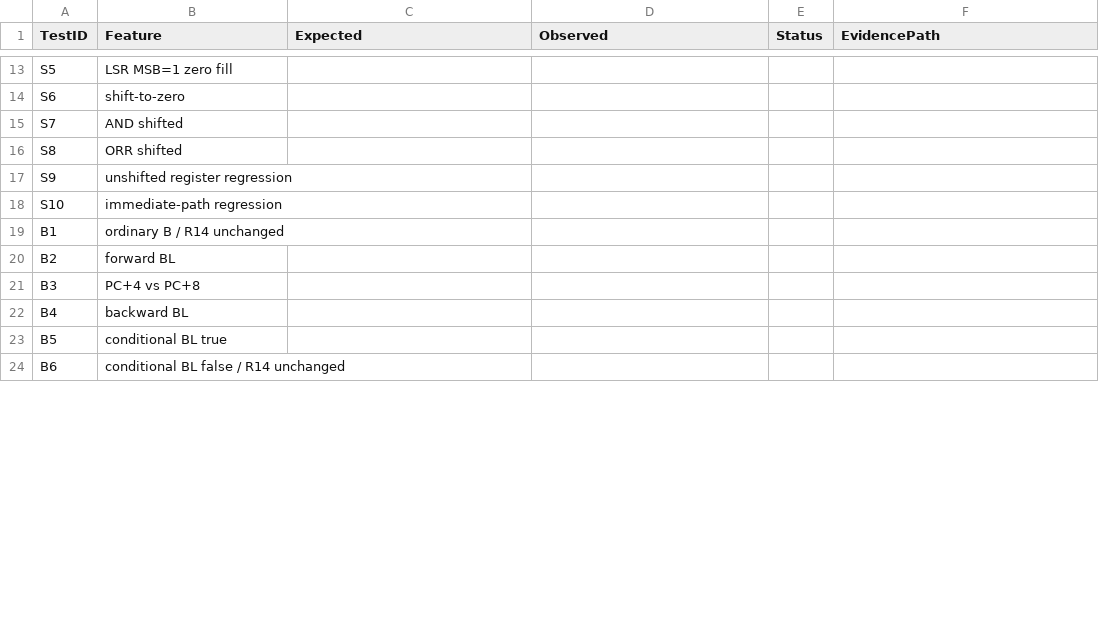
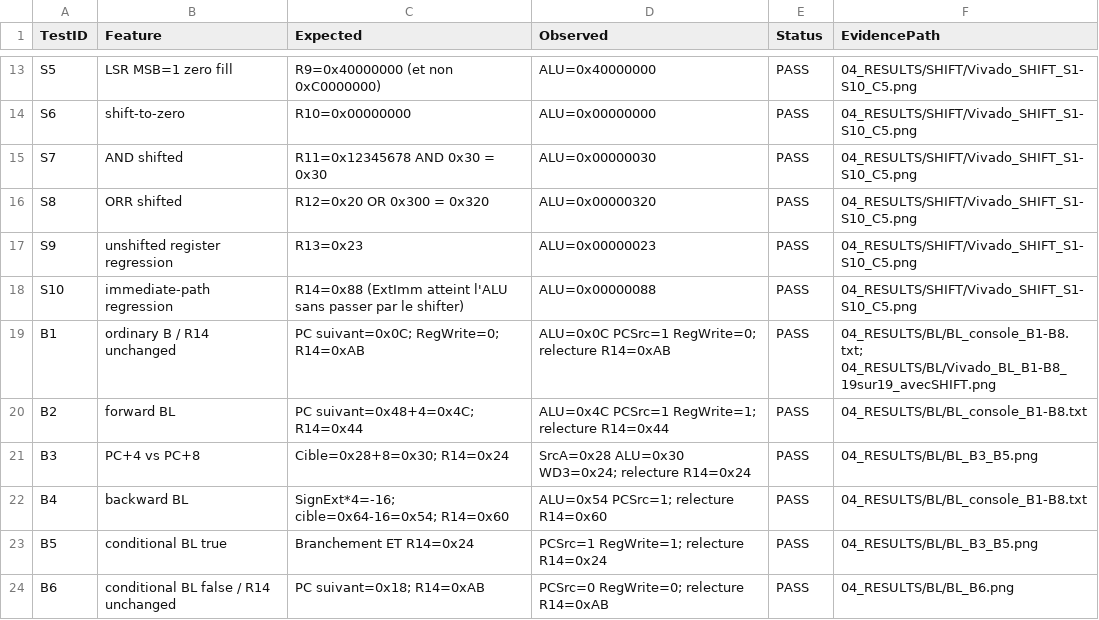
Before and after one commit to KOUTCHADE/GEI1084_MP1_Team05, a CSV file: 03_TESTBENCH/regression/RegressionSummary.csv, drawn as a sheet; only a part is shown, gaps mark what is left out; the diff covers the shown part only; the diff names each change by its address in the sheet, - before the commit and + after, or states it on an @@ line.

```diff
--- a/03_TESTBENCH/regression/RegressionSummary.csv
+++ b/03_TESTBENCH/regression/RegressionSummary.csv
-C13 (Expected): (empty)
+C13 (Expected): R9=0x40000000 (et non 0xC0000000)
-D13 (Observed): (empty)
+D13 (Observed): ALU=0x40000000
-E13:E24 (Status): (empty)
+E13:E24 (Status): PASS
-F13:F18 (EvidencePath): (empty)
+F13:F18 (EvidencePath): 04_RESULTS/SHIFT/Vivado_SHIFT_S1-S10_C5.png
-C14 (Expected): (empty)
+C14 (Expected): R10=0x00000000
-D14 (Observed): (empty)
+D14 (Observed): ALU=0x00000000
-C15 (Expected): (empty)
+C15 (Expected): R11=0x12345678 AND 0x30 = 0x30
-D15 (Observed): (empty)
+D15 (Observed): ALU=0x00000030
-C16 (Expected): (empty)
+C16 (Expected): R12=0x20 OR 0x300 = 0x320
-D16 (Observed): (empty)
+D16 (Observed): ALU=0x00000320
-C17 (Expected): (empty)
+C17 (Expected): R13=0x23
-D17 (Observed): (empty)
+D17 (Observed): ALU=0x00000023
-C18 (Expected): (empty)
+C18 (Expected): R14=0x88 (ExtImm atteint l'ALU sans passer par le shifter)
-D18 (Observed): (empty)
+D18 (Observed): ALU=0x00000088
-C19 (Expected): (empty)
+C19 (Expected): PC suivant=0x0C; RegWrite=0; R14=0xAB
-D19 (Observed): (empty)
+D19 (Observed): ALU=0x0C PCSrc=1 RegWrite=0; relecture R14=0xAB
-F19 (EvidencePath): (empty)
+F19 (EvidencePath): 04_RESULTS/BL/BL_console_B1-B8.txt; 04_RESULTS/BL/Vivado_BL_B1-B8_19sur19_avecSHIFT.png
-C20 (Expected): (empty)
+C20 (Expected): PC suivant=0x48+4=0x4C; R14=0x44
-D20 (Observed): (empty)
+D20 (Observed): ALU=0x4C PCSrc=1 RegWrite=1; relecture R14=0x44
-F20 (EvidencePath): (empty)
+F20 (EvidencePath): 04_RESULTS/BL/BL_console_B1-B8.txt
-C21 (Expected): (empty)
+C21 (Expected): Cible=0x28+8=0x30; R14=0x24
-D21 (Observed): (empty)
+D21 (Observed): SrcA=0x28 ALU=0x30 WD3=0x24; relecture R14=0x24
-F21 (EvidencePath): (empty)
+F21 (EvidencePath): 04_RESULTS/BL/BL_B3_B5.png
-C22 (Expected): (empty)
+C22 (Expected): SignExt*4=-16; cible=0x64-16=0x54; R14=0x60
-D22 (Observed): (empty)
+D22 (Observed): ALU=0x54 PCSrc=1; relecture R14=0x60
-F22 (EvidencePath): (empty)
+F22 (EvidencePath): 04_RESULTS/BL/BL_console_B1-B8.txt
-C23 (Expected): (empty)
+C23 (Expected): Branchement ET R14=0x24
-D23 (Observed): (empty)
+D23 (Observed): PCSrc=1 RegWrite=1; relecture R14=0x24
-F23 (EvidencePath): (empty)
+F23 (EvidencePath): 04_RESULTS/BL/BL_B3_B5.png
-C24 (Expected): (empty)
+C24 (Expected): PC suivant=0x18; R14=0xAB
-D24 (Observed): (empty)
+D24 (Observed): PCSrc=0 RegWrite=0; relecture R14=0xAB
-F24 (EvidencePath): (empty)
+F24 (EvidencePath): 04_RESULTS/BL/BL_B6.png
```
Also changed, not shown: 80 edited cells elsewhere in this file, 03_TESTBENCH/expected_results/ExpectedResults.csv, 38 other files.
